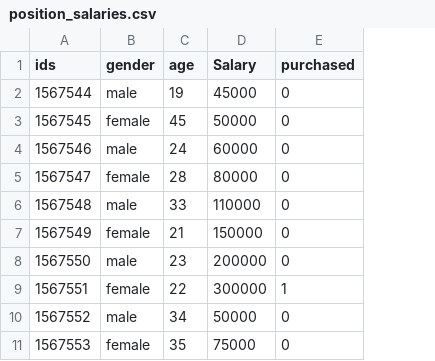
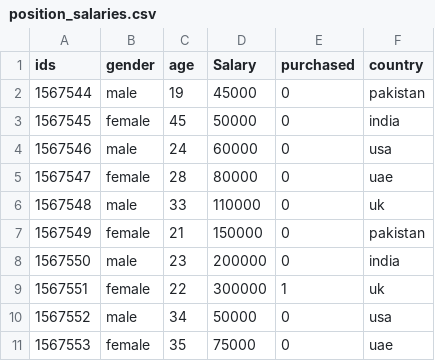
Before and after one commit to Azeem-svg/firstgithub, a CSV file: Home_work/Polynimial regressiin/position_salaries.csv, drawn as a sheet; the diff names each change by its address in the sheet, - before the commit and + after, or states it on an @@ line.

```diff
--- a/Home_work/Polynimial regressiin/position_salaries.csv
+++ b/Home_work/Polynimial regressiin/position_salaries.csv
+column F (country), rows 2-11: pakistan | india | usa | uae | uk | pakistan | india | uk | usa | uae
```
Also changed, not shown: 6 other files.
